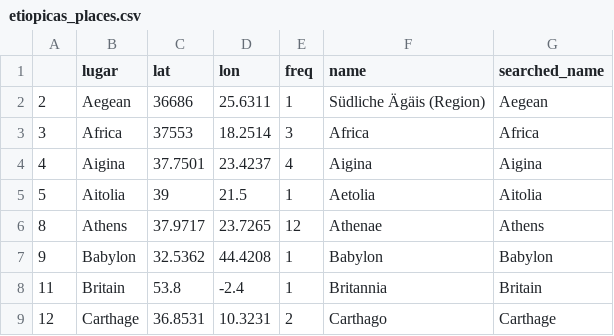
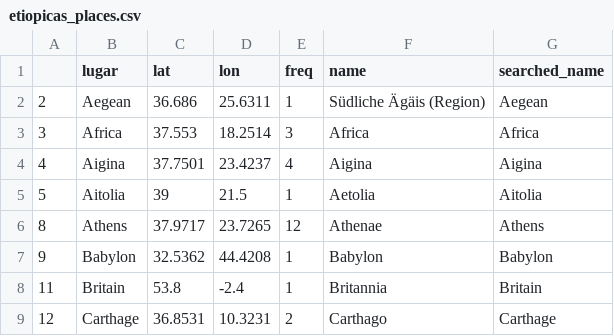
Before and after one commit to editio/mapping.literature, a CSV file: data/etiopicas_places.csv, drawn as a sheet; only a part is shown.

```diff
--- a/data/etiopicas_places.csv
+++ b/data/etiopicas_places.csv
@@ -1,4 +1,4 @@
 ,lugar,lat,lon,freq,name,searched_name
-2,Aegean,36686,25.6311,1,Südliche Ägäis (Region),Aegean
-3,Africa,37553,18.2514,3,Africa,Africa
+2,Aegean,36.686,25.6311,1,Südliche Ägäis (Region),Aegean
+3,Africa,37.553,18.2514,3,Africa,Africa
 4,Aigina,37.7501,23.4237,4,Aigina,Aigina
```
Also changed, not shown: data/argenis_places.csv, 2 other files.
